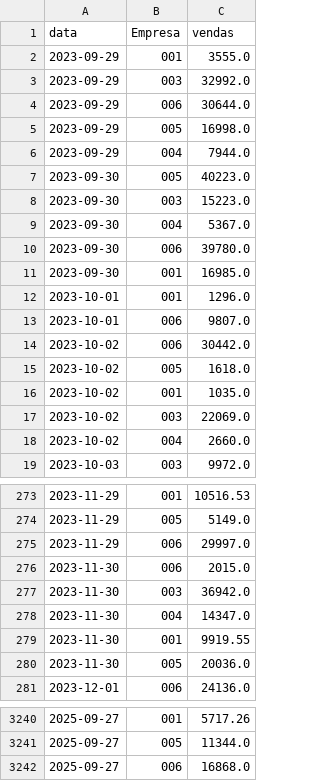
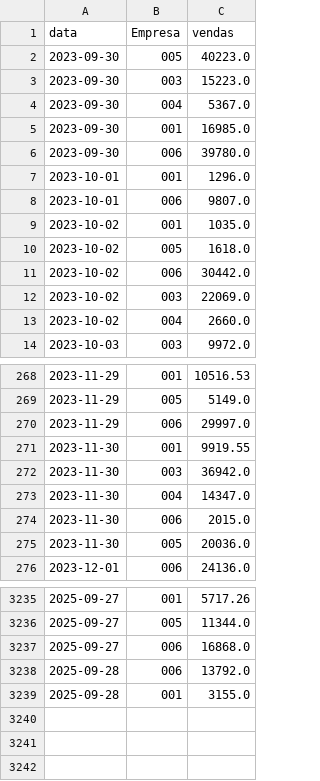
Before and after one commit to jeanjeferson/insights_sale_clean, a CSV file: dataset/008GT_BI_vendas_empresa.csv, drawn as a sheet; only a part is shown, gaps mark what is left out; the diff covers the shown part only.

```diff
--- a/dataset/008GT_BI_vendas_empresa.csv
+++ b/dataset/008GT_BI_vendas_empresa.csv
@@ -1,7 +1,2 @@
 data;Empresa;vendas
-2023-09-29;001;3555.0
-2023-09-29;003;32992.0
-2023-09-29;006;30644.0
-2023-09-29;005;16998.0
-2023-09-29;004;7944.0
 2023-09-30;005;40223.0
@@ -9,9 +4,9 @@ data;Empresa;vendas
 2023-09-30;004;5367.0
-2023-09-30;006;39780.0
 2023-09-30;001;16985.0
+2023-09-30;006;39780.0
 2023-10-01;001;1296.0
 2023-10-01;006;9807.0
-2023-10-02;006;30442.0
-2023-10-02;005;1618.0
 2023-10-02;001;1035.0
+2023-10-02;005;1618.0
+2023-10-02;006;30442.0
 2023-10-02;003;22069.0
@@ -275,6 +270,6 @@ data;Empresa;vendas
 2023-11-29;006;29997.0
-2023-11-30;006;2015.0
+2023-11-30;001;9919.55
 2023-11-30;003;36942.0
 2023-11-30;004;14347.0
-2023-11-30;001;9919.55
+2023-11-30;006;2015.0
 2023-11-30;005;20036.0
@@ -3242 +3237,3 @@ data;Empresa;vendas
 2025-09-27;006;16868.0
+2025-09-28;006;13792.0
+2025-09-28;001;3155.0
```
Also changed, not shown: 153 moved rows elsewhere in this file, dataset/005NO_ERP_BI_vendas_empresa.csv, dataset/005RG_ERP_BI_vendas_empresa.csv, 46 other files.
